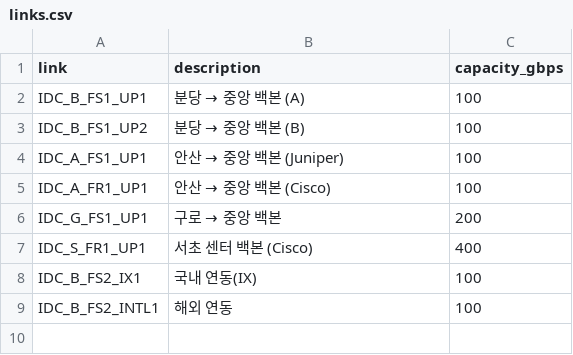
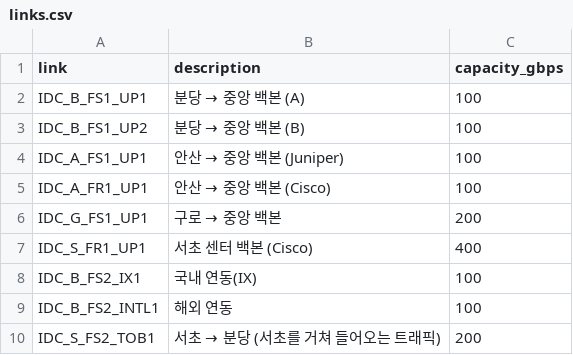
Before and after one commit to ddho0216/traffic-event-prep, a CSV file: data/links.csv, drawn as a sheet; the diff names each change by its address in the sheet, - before the commit and + after, or states it on an @@ line.

```diff
--- a/data/links.csv
+++ b/data/links.csv
+row 10: IDC_S_FS2_TOB1 | 서초 → 분당 (서초를 거쳐 들어오는 트래픽) | 200
```
Also changed, not shown: 8 other files.
